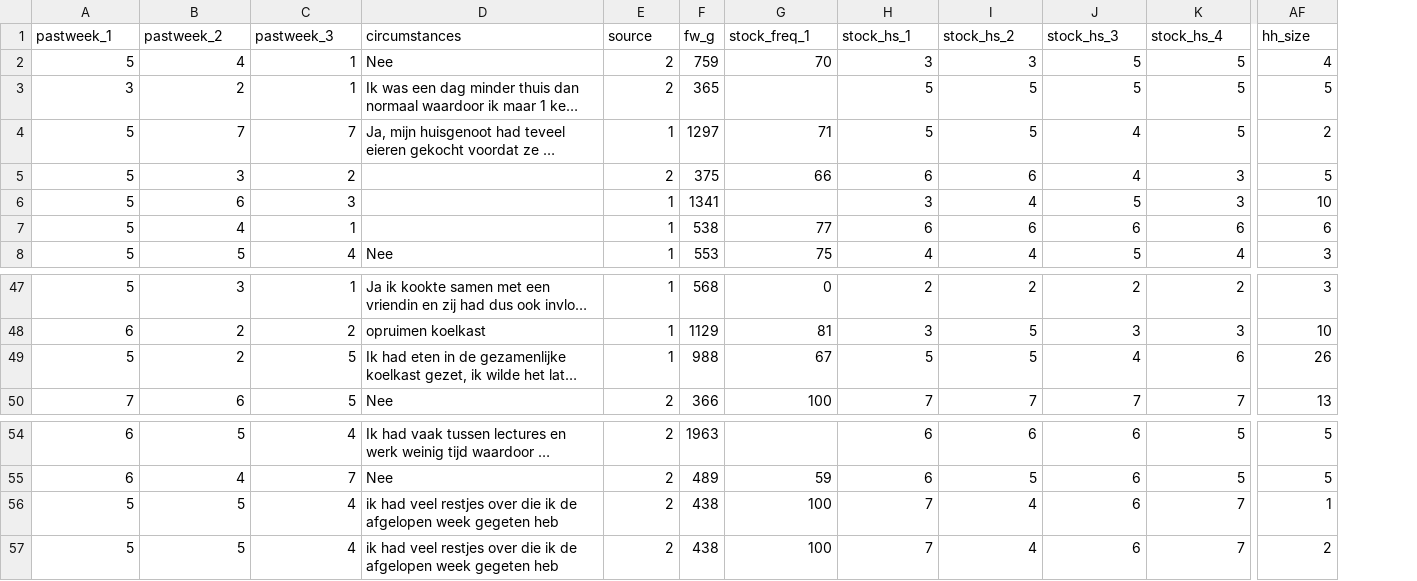
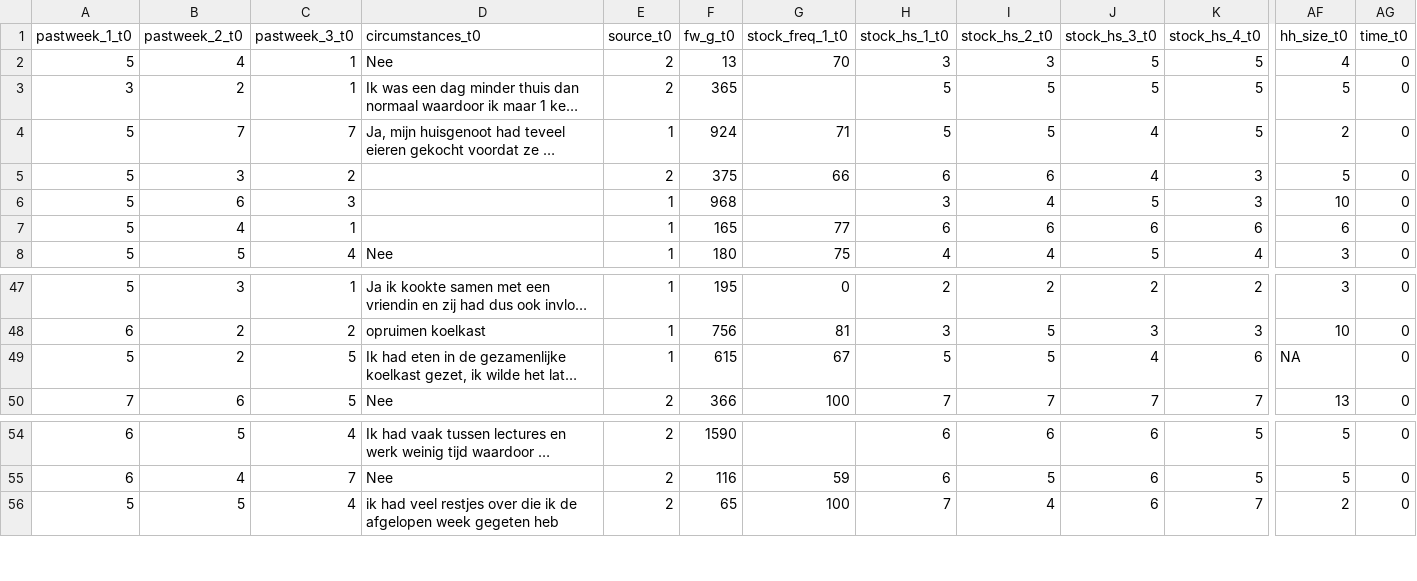
Before and after one commit to CasHsmn/R_tape, a CSV file: data/t0_anon.csv, drawn as a sheet; only a part is shown, gaps mark what is left out; long unchanged cells end in …; removed rows and columns are numbered as before the commit, all else as after; rows hold the shown columns only; the diff covers the shown part only; the diff names each change by its address in the sheet, - before the commit and + after, or states it on an @@ line.

```diff
--- a/data/t0_anon.csv
+++ b/data/t0_anon.csv
-column F (fw_g), rows 2-8: 759 | 365 | 1297 | 375 | 1341 | 538 | 553; rows 47-50: 568 | 1129 | 988 | 366; rows 54-55: 1963 | 489; row 57: 438
+column F (fw_g_t0), rows 2-8: 13 | 365 | 924 | 375 | 968 | 165 | 180; rows 47-50: 195 | 756 | 615 | 366; rows 54-56: 1590 | 116 | 65
+column AG (time_t0), rows 2-8: all 0; rows 47-50: all 0; rows 54-56: all 0
-A1: pastweek_1
+A1: pastweek_1_t0
-B1: pastweek_2
+B1: pastweek_2_t0
-C1: pastweek_3
+C1: pastweek_3_t0
-D1: circumstances
+D1: circumstances_t0
-E1: source
+E1: source_t0
-G1: stock_freq_1
+G1: stock_freq_1_t0
-H1: stock_hs_1
+H1: stock_hs_1_t0
-I1: stock_hs_2
+I1: stock_hs_2_t0
-J1: stock_hs_3
+J1: stock_hs_3_t0
-K1: stock_hs_4
+K1: stock_hs_4_t0
-AF1: hh_size
+AF1: hh_size_t0
-AF49 (hh_size_t0): 26
+AF49 (hh_size_t0): NA
-row 56: 5 | 5 | 4 | ik had veel restjes over die ik de afgelopen week gegeten heb | 2 | 438 | 100 | 7 | 4 | 6 | 7 | 1
```
Also changed, not shown: 19 edited cells elsewhere in this file, data/t1_anon.csv, data/t2_anon.csv, 1 other file.
